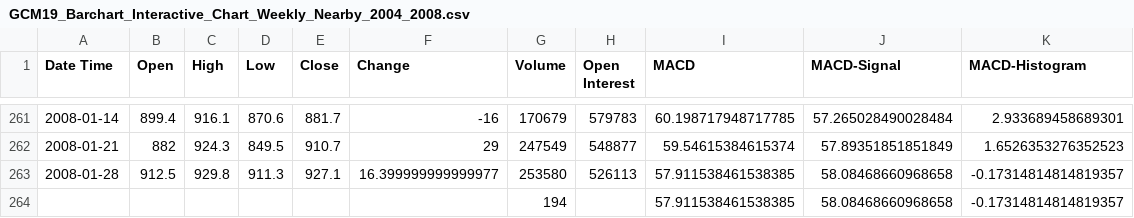
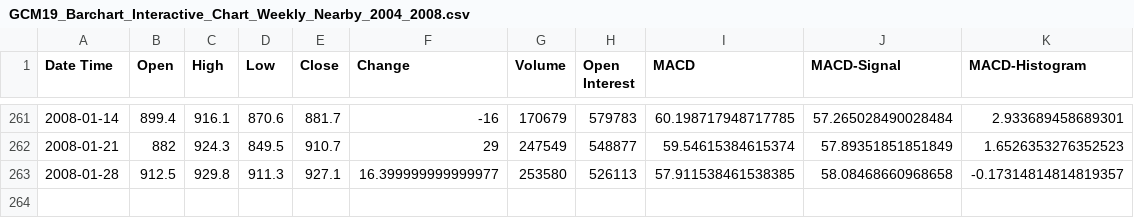
Before and after one commit to ktoole/fibo-indicator, a CSV file: Data/Dataset/GCM19_Barchart_Interactive_Chart_Weekly_Nearby_2004_2008.csv, drawn as a sheet; only a part is shown, gaps mark what is left out.

Commit message:
Removed last line in data

```diff
--- a/Data/Dataset/GCM19_Barchart_Interactive_Chart_Weekly_Nearby_2004_2008.csv
+++ b/Data/Dataset/GCM19_Barchart_Interactive_Chart_Weekly_Nearby_2004_2008.csv
@@ -263,2 +263 @@
 2008-01-28,912.5,929.8,911.3,927.1,16.399999999999977,253580,526113,57.911538461538385,58.08468660968658,-0.17314814814819357
-,,,,,,194,,57.911538461538385,58.08468660968658,-0.17314814814819357
```
Also changed, not shown: Data/Dataset/GCM19_Barchart_Interactive_Chart_Weekly_Nearby_2008_2012.csv.
